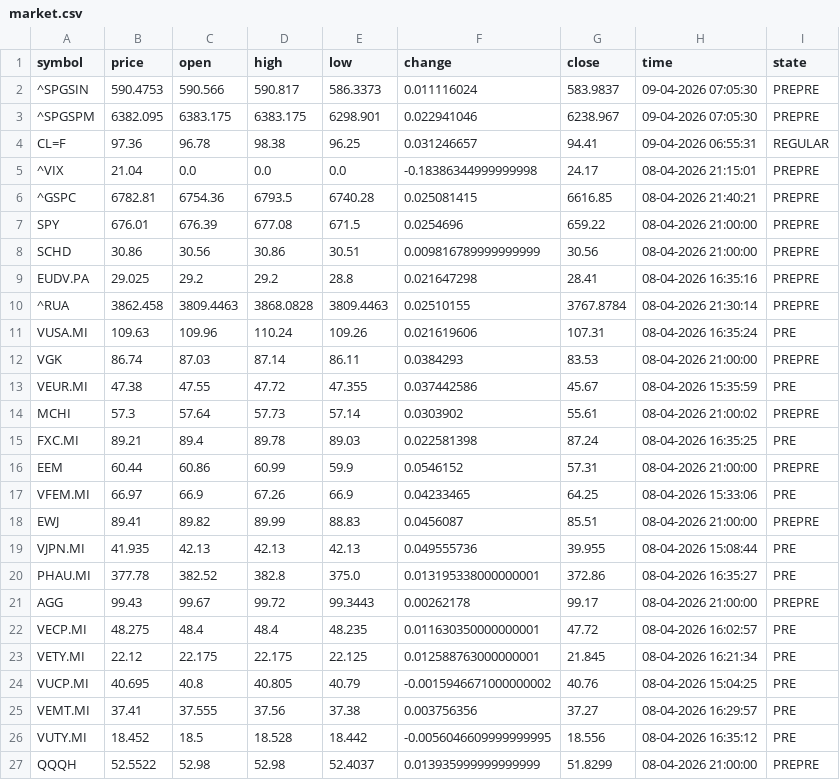
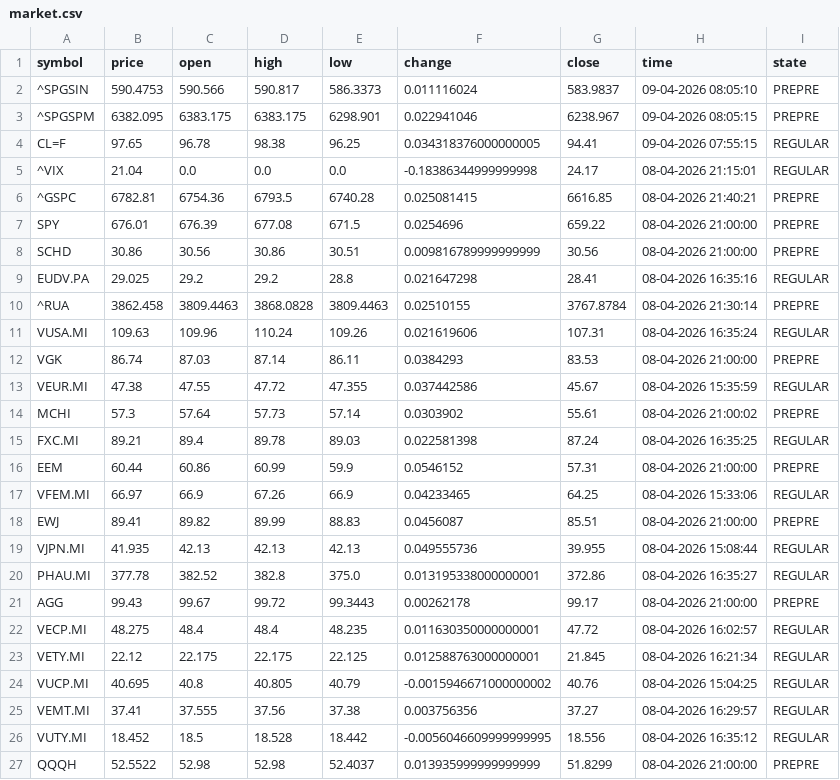
Before and after one commit to diogo-va/csv_test, a CSV file: market.csv, drawn as a sheet.

Commit message:
Auto update CSV data

```diff
--- a/market.csv
+++ b/market.csv
@@ -1,6 +1,6 @@
 symbol	price	open	high	low	change	close	time	state
-^SPGSIN	590.4753	590.566	590.817	586.3373	0.011116024	583.9837	09-04-2026 07:05:30	PREPRE
-^SPGSPM	6382.095	6383.175	6383.175	6298.901	0.022941046	6238.967	09-04-2026 07:05:30	PREPRE
-CL=F	97.36	96.78	98.38	96.25	0.031246657	94.41	09-04-2026 06:55:31	REGULAR
-^VIX	21.04	0.0	0.0	0.0	-0.18386344999999998	24.17	08-04-2026 21:15:01	PREPRE
+^SPGSIN	590.4753	590.566	590.817	586.3373	0.011116024	583.9837	09-04-2026 08:05:10	PREPRE
+^SPGSPM	6382.095	6383.175	6383.175	6298.901	0.022941046	6238.967	09-04-2026 08:05:15	PREPRE
+CL=F	97.65	96.78	98.38	96.25	0.034318376000000005	94.41	09-04-2026 07:55:15	REGULAR
+^VIX	21.04	0.0	0.0	0.0	-0.18386344999999998	24.17	08-04-2026 21:15:01	REGULAR
 ^GSPC	6782.81	6754.36	6793.5	6740.28	0.025081415	6616.85	08-04-2026 21:40:21	PREPRE
@@ -8,20 +8,20 @@ SPY	676.01	676.39	677.08	671.5	0.0254696	659.22	08-04-2026 21:00:00	PREPRE
 SCHD	30.86	30.56	30.86	30.51	0.009816789999999999	30.56	08-04-2026 21:00:00	PREPRE
-EUDV.PA	29.025	29.2	29.2	28.8	0.021647298	28.41	08-04-2026 16:35:16	PREPRE
+EUDV.PA	29.025	29.2	29.2	28.8	0.021647298	28.41	08-04-2026 16:35:16	REGULAR
 ^RUA	3862.458	3809.4463	3868.0828	3809.4463	0.02510155	3767.8784	08-04-2026 21:30:14	PREPRE
-VUSA.MI	109.63	109.96	110.24	109.26	0.021619606	107.31	08-04-2026 16:35:24	PRE
+VUSA.MI	109.63	109.96	110.24	109.26	0.021619606	107.31	08-04-2026 16:35:24	REGULAR
 VGK	86.74	87.03	87.14	86.11	0.0384293	83.53	08-04-2026 21:00:00	PREPRE
-VEUR.MI	47.38	47.55	47.72	47.355	0.037442586	45.67	08-04-2026 15:35:59	PRE
+VEUR.MI	47.38	47.55	47.72	47.355	0.037442586	45.67	08-04-2026 15:35:59	REGULAR
 MCHI	57.3	57.64	57.73	57.14	0.0303902	55.61	08-04-2026 21:00:02	PREPRE
-FXC.MI	89.21	89.4	89.78	89.03	0.022581398	87.24	08-04-2026 16:35:25	PRE
+FXC.MI	89.21	89.4	89.78	89.03	0.022581398	87.24	08-04-2026 16:35:25	REGULAR
 EEM	60.44	60.86	60.99	59.9	0.0546152	57.31	08-04-2026 21:00:00	PREPRE
-VFEM.MI	66.97	66.9	67.26	66.9	0.04233465	64.25	08-04-2026 15:33:06	PRE
+VFEM.MI	66.97	66.9	67.26	66.9	0.04233465	64.25	08-04-2026 15:33:06	REGULAR
 EWJ	89.41	89.82	89.99	88.83	0.0456087	85.51	08-04-2026 21:00:00	PREPRE
-VJPN.MI	41.935	42.13	42.13	42.13	0.049555736	39.955	08-04-2026 15:08:44	PRE
-PHAU.MI	377.78	382.52	382.8	375.0	0.013195338000000001	372.86	08-04-2026 16:35:27	PRE
+VJPN.MI	41.935	42.13	42.13	42.13	0.049555736	39.955	08-04-2026 15:08:44	REGULAR
+PHAU.MI	377.78	382.52	382.8	375.0	0.013195338000000001	372.86	08-04-2026 16:35:27	REGULAR
 AGG	99.43	99.67	99.72	99.3443	0.00262178	99.17	08-04-2026 21:00:00	PREPRE
-VECP.MI	48.275	48.4	48.4	48.235	0.011630350000000001	47.72	08-04-2026 16:02:57	PRE
-VETY.MI	22.12	22.175	22.175	22.125	0.012588763000000001	21.845	08-04-2026 16:21:34	PRE
-VUCP.MI	40.695	40.8	40.805	40.79	-0.0015946671000000002	40.76	08-04-2026 15:04:25	PRE
-VEMT.MI	37.41	37.555	37.56	37.38	0.003756356	37.27	08-04-2026 16:29:57	PRE
-VUTY.MI	18.452	18.5	18.528	18.442	-0.0056046609999999995	18.556	08-04-2026 16:35:12	PRE
+VECP.MI	48.275	48.4	48.4	48.235	0.011630350000000001	47.72	08-04-2026 16:02:57	REGULAR
+VETY.MI	22.12	22.175	22.175	22.125	0.012588763000000001	21.845	08-04-2026 16:21:34	REGULAR
+VUCP.MI	40.695	40.8	40.805	40.79	-0.0015946671000000002	40.76	08-04-2026 15:04:25	REGULAR
+VEMT.MI	37.41	37.555	37.56	37.38	0.003756356	37.27	08-04-2026 16:29:57	REGULAR
+VUTY.MI	18.452	18.5	18.528	18.442	-0.0056046609999999995	18.556	08-04-2026 16:35:12	REGULAR
 QQQH	52.5522	52.98	52.98	52.4037	0.013935999999999999	51.8299	08-04-2026 21:00:00	PREPRE
```
Also changed, not shown: fx.csv, gold.csv.
